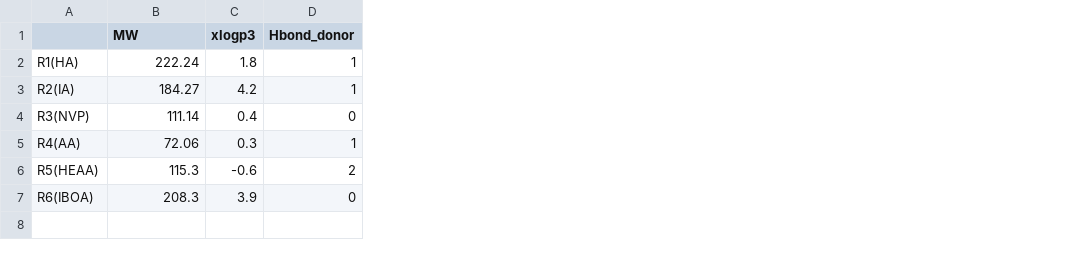
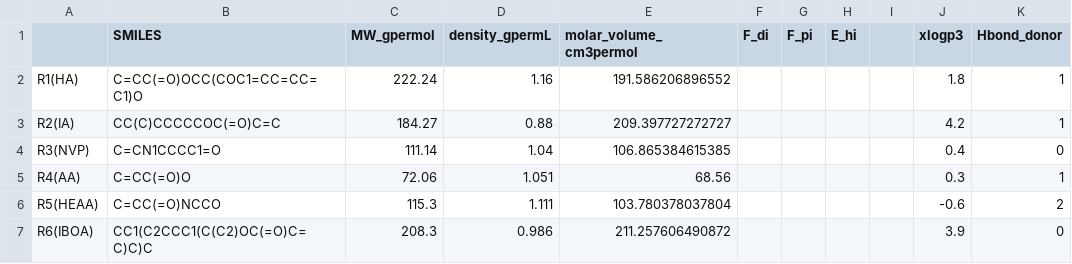
Before and after one commit to sattarik/MOBO_RFcons_LCD3D_6monomers, a CSV file: monomers_info.csv, drawn as a sheet; only a part is shown; addresses are those after the commit; the diff names each change by its address in the sheet, - before the commit and + after, or states it on an @@ line.

Commit message:
new info monomers

```diff
--- a/monomers_info.csv
+++ b/monomers_info.csv
+column B (SMILES), rows 2-7: C=CC(=O)OCC(COC1=CC=CC=C1)O | CC(C)CCCCCOC(=O)C=C | C=CN1CCCC1=O | C=CC(=O)O | C=CC(=O)NCCO | CC1(C2CCC1(C(C2)OC(=O)C=C)C)C
+column D (density_gpermL), rows 2-7: 1.16 | 0.88 | 1.04 | 1.051 | 1.111 | 0.986
+column E (molar_volume_cm3permol), rows 2-7: 191.586206896552 | 209.397727272727 | 106.865384615385 | 68.56 | 103.780378037804 | 211.257606490872
+column F (F_di), empty
+column G (F_pi), empty
+column H (E_hi), empty
+column I, empty
-C1: MW
+C1: MW_gpermol
```
Also changed, not shown: 1 other file.
